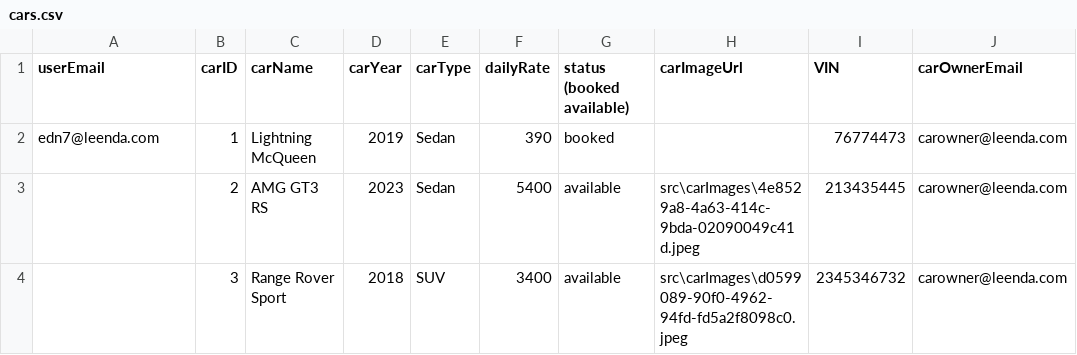
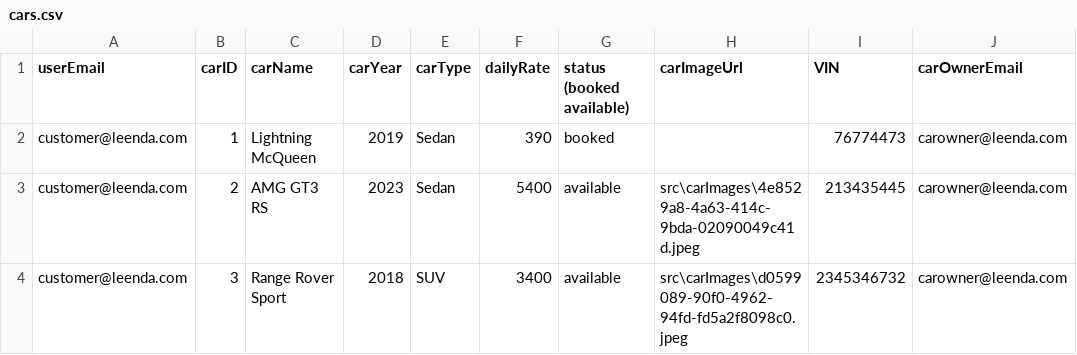
Before and after one commit to adolfzcoder/leenda, a CSV file: src/storage/cars.csv, drawn as a sheet.

Commit message:
Car owner dashboard working properly

```diff
--- a/src/storage/cars.csv
+++ b/src/storage/cars.csv
@@ -1,4 +1,4 @@
 userEmail,carID,carName,carYear,carType,dailyRate,status (booked available),carImageUrl,VIN, carOwnerEmail
-edn7@leenda.com, 1, Lightning McQueen,2019, Sedan, 390, booked, , 76774473,carowner@leenda.com
-,2,AMG GT3 RS,2023,Sedan,5400,available,src\carImages\4e8529a8-4a63-414c-9bda-02090049c41d.jpeg,213435445,carowner@leenda.com
-,3,Range Rover Sport,2018,SUV,3400,available,src\carImages\d0599089-90f0-4962-94fd-fd5a2f8098c0.jpeg,2345346732,carowner@leenda.com
+customer@leenda.com, 1, Lightning McQueen,2019, Sedan, 390,booked, , 76774473,carowner@leenda.com
+customer@leenda.com,2,AMG GT3 RS,2023,Sedan,5400,available,src\carImages\4e8529a8-4a63-414c-9bda-02090049c41d.jpeg,213435445,carowner@leenda.com
+customer@leenda.com,3,Range Rover Sport,2018,SUV,3400,available,src\carImages\d0599089-90f0-4962-94fd-fd5a2f8098c0.jpeg,2345346732,carowner@leenda.com
```
Also changed, not shown: 5 other files.
